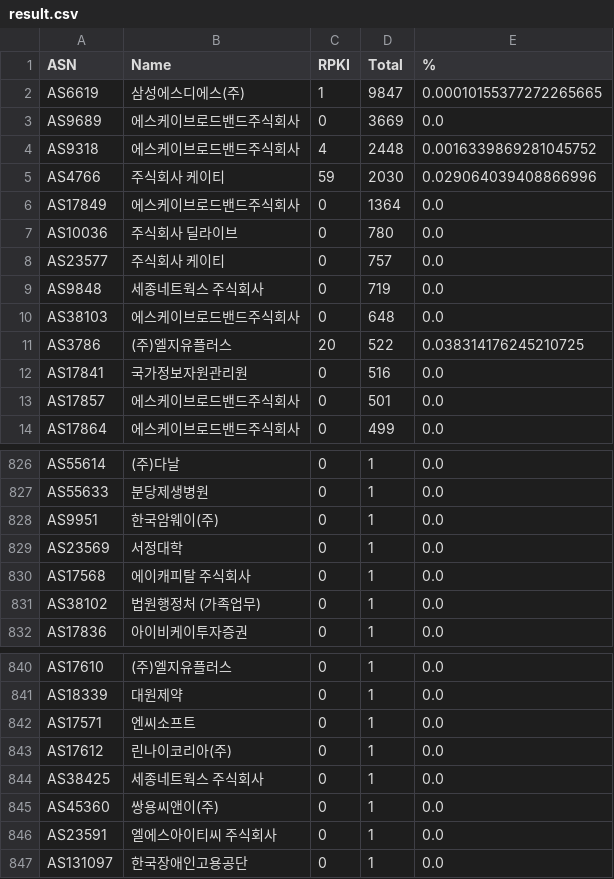
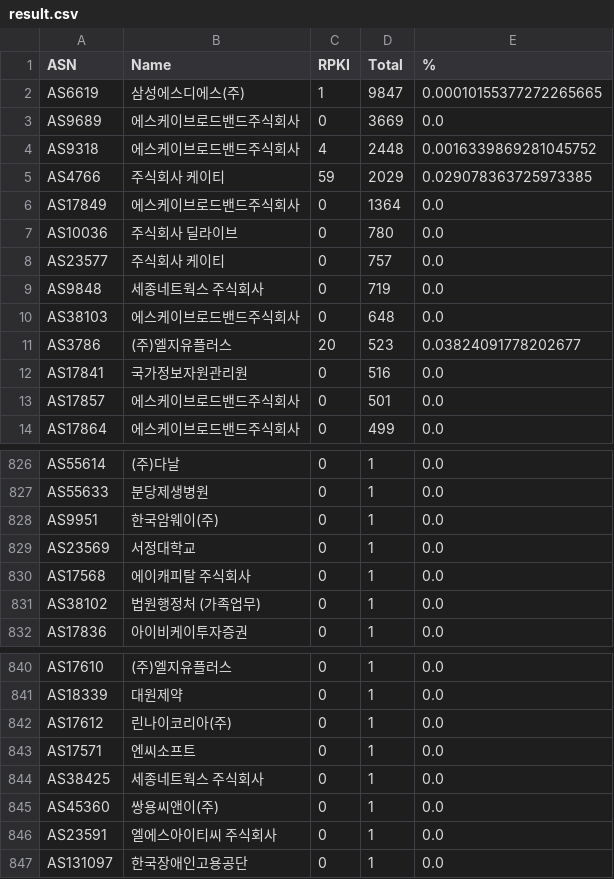
Before and after one commit to dxdxdt/rpki-tracker-kr, a CSV file: result.csv, drawn as a sheet; only a part is shown, gaps mark what is left out; the diff covers the shown part only.

```diff
--- a/result.csv
+++ b/result.csv
@@ -4,3 +4,3 @@ AS9689,에스케이브로드밴드주식회사,0,3669,0.0
 AS9318,에스케이브로드밴드주식회사,4,2448,0.0016339869281045752
-AS4766,주식회사 케이티,59,2030,0.029064039408866996
+AS4766,주식회사 케이티,59,2029,0.029078363725973385
 AS17849,에스케이브로드밴드주식회사,0,1364,0.0
@@ -10,3 +10,3 @@ AS9848,세종네트웍스 주식회사,0,719,0.0
 AS38103,에스케이브로드밴드주식회사,0,648,0.0
-AS3786,(주)엘지유플러스,20,522,0.038314176245210725
+AS3786,(주)엘지유플러스,20,523,0.03824091778202677
 AS17841,국가정보자원관리원,0,516,0.0
@@ -828,3 +828,3 @@ AS55633,분당제생병원,0,1,0.0
 AS9951,한국암웨이(주),0,1,0.0
-AS23569,서정대학,0,1,0.0
+AS23569,서정대학교,0,1,0.0
 AS17568,에이캐피탈 주식회사,0,1,0.0
@@ -841,4 +841,4 @@ AS17610,(주)엘지유플러스,0,1,0.0
 AS18339,대원제약,0,1,0.0
+AS17612,린나이코리아(주),0,1,0.0
 AS17571,엔씨소프트,0,1,0.0
-AS17612,린나이코리아(주),0,1,0.0
 AS38425,세종네트웍스 주식회사,0,1,0.0
```
Also changed, not shown: 3 added rows and 3 removed rows elsewhere in this file, 7 other files.
